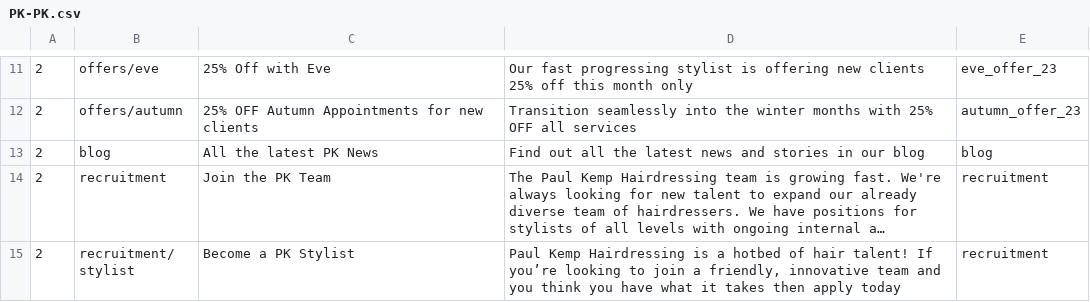
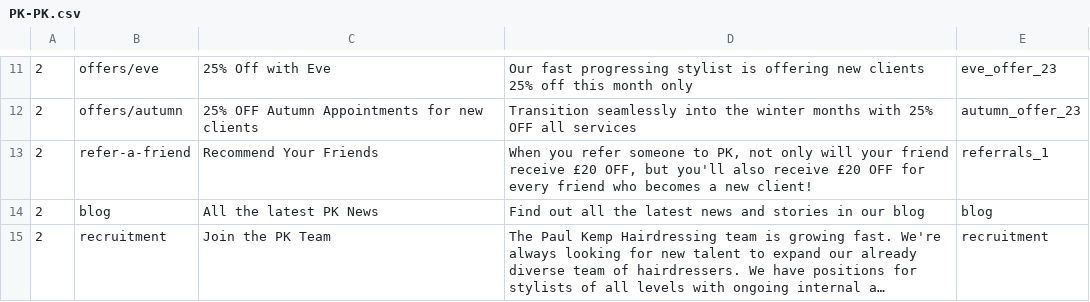
Before and after one commit to araquach/pk20, a CSV file: data/csv/meta_infos/PK-PK.csv, drawn as a sheet; only a part is shown, gaps mark what is left out; the shorter side is filled out with more unchanged rows; long unchanged cells end in …; the diff names each change by its address in the sheet, - before the commit and + after, or states it on an @@ line.

```diff
--- a/data/csv/meta_infos/PK-PK.csv
+++ b/data/csv/meta_infos/PK-PK.csv
+row 13: 2 | refer-a-friend | Recommend Your Friends | When you refer someone to PK, not only will your friend receive £20 OFF, but you'll also receive £20 OFF for every friend who becomes a new client! | referrals_1
```
Also changed, not shown: data/csv/meta_infos/Jakata-Jakata.csv, 1 other file.
